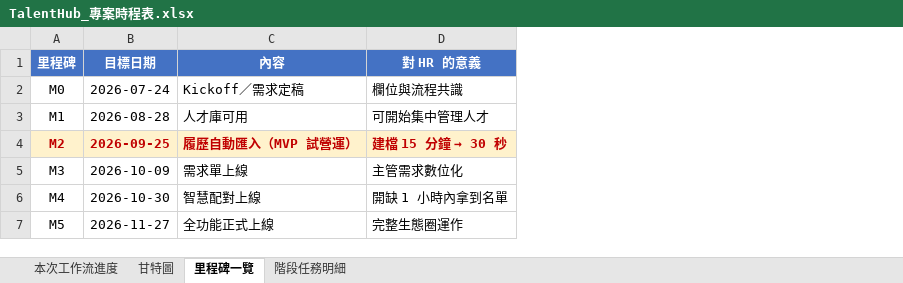
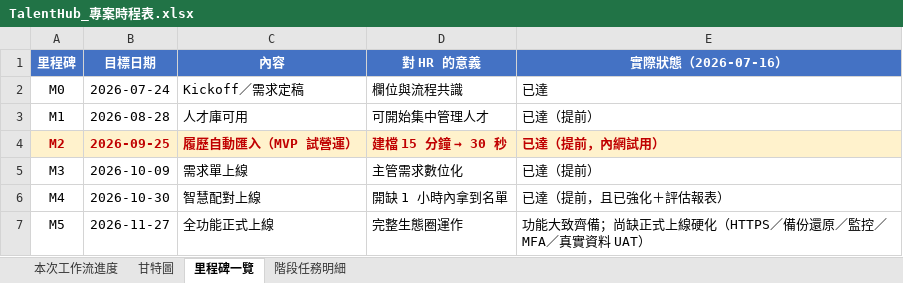
Before and after one commit to yunzhenz-chainwin/Human-resources, an Excel workbook: docs/TalentHub_專案時程表.xlsx, sheet 里程碑一覽, drawn as a sheet; values as stored, in another font and other column widths than the file's, no borders; the diff names each change by its address in the sheet, - before the commit and + after, or states it on an @@ line.

```diff
--- a/docs/TalentHub_專案時程表.xlsx (sheet 里程碑一覽)
+++ b/docs/TalentHub_專案時程表.xlsx (sheet 里程碑一覽)
+column E (實際狀態（2026-07-16）), rows 2-7: 已達 | 已達（提前） | 已達（提前，內網試用） | 已達（提前） | 已達（提前，且已強化＋評估報表） | 功能大致齊備；尚缺正式上線硬化（HTTPS／備份還原／監控／MFA／真實資料 UAT）
```
Also changed, not shown: sheet 本次工作流進度, sheet 階段任務明細, sheet 甘特圖, 12 other files.
